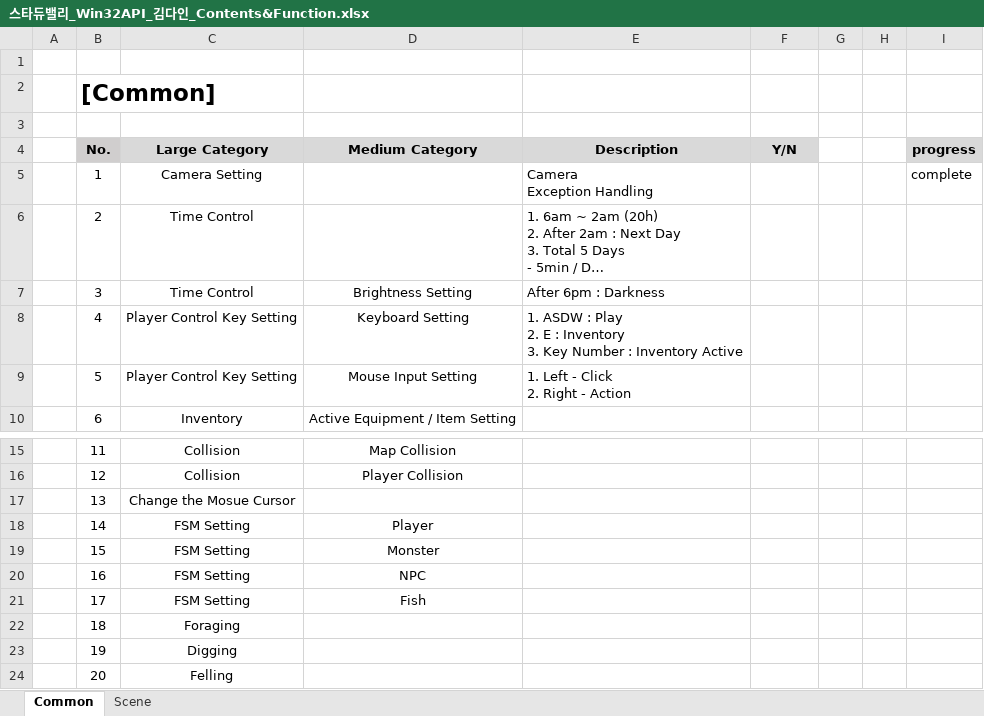
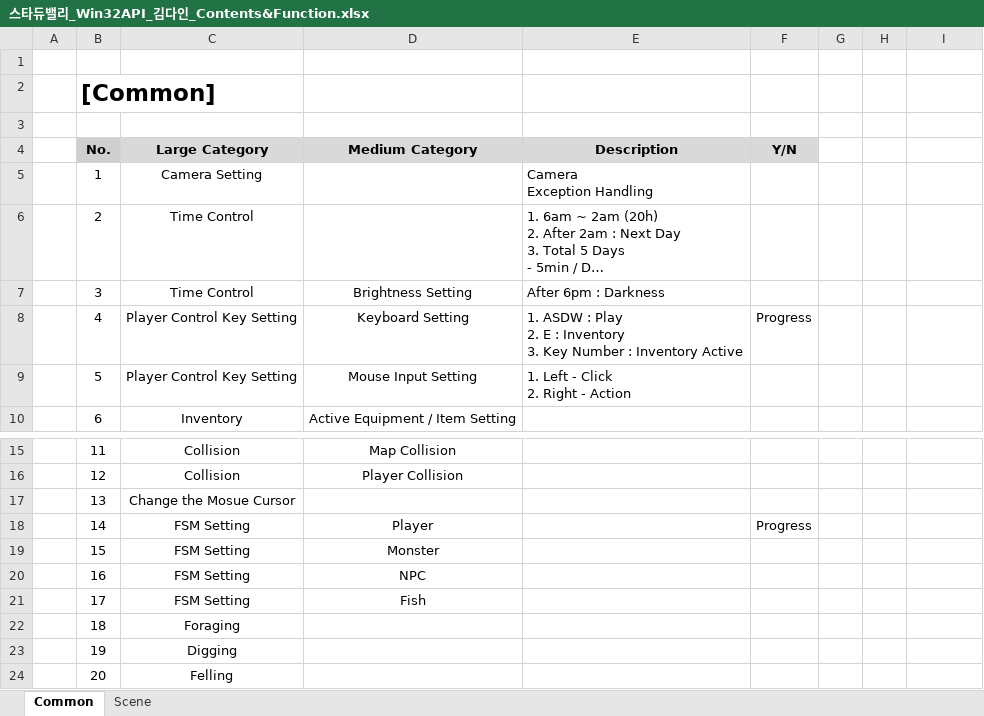
Before and after one commit to DainKim-Inny/StardewVelly_InnyEngine_Win32API, an Excel workbook: 스타듀밸리_Win32API_김다인_Contents&Function.xlsx, sheet Common, drawn as a sheet; only a part is shown, gaps mark what is left out; long unchanged cells end in …; values as stored, in another font and other column widths than the file's, no borders; the diff names each change by its address in the sheet, - before the commit and + after, or states it on an @@ line.

```diff
--- a/스타듀밸리_Win32API_김다인_Contents&Function.xlsx (sheet Common)
+++ b/스타듀밸리_Win32API_김다인_Contents&Function.xlsx (sheet Common)
-I4: progress
+I4: (empty)
-I4 fill: #D9D9D9
+I4 fill: none
-I5: complete
+I5: (empty)
-F8 (Y/N): (empty)
+F8 (Y/N): Progress
-F18 (Y/N): (empty)
+F18 (Y/N): Progress
```
Also changed, not shown: 19 other files.
